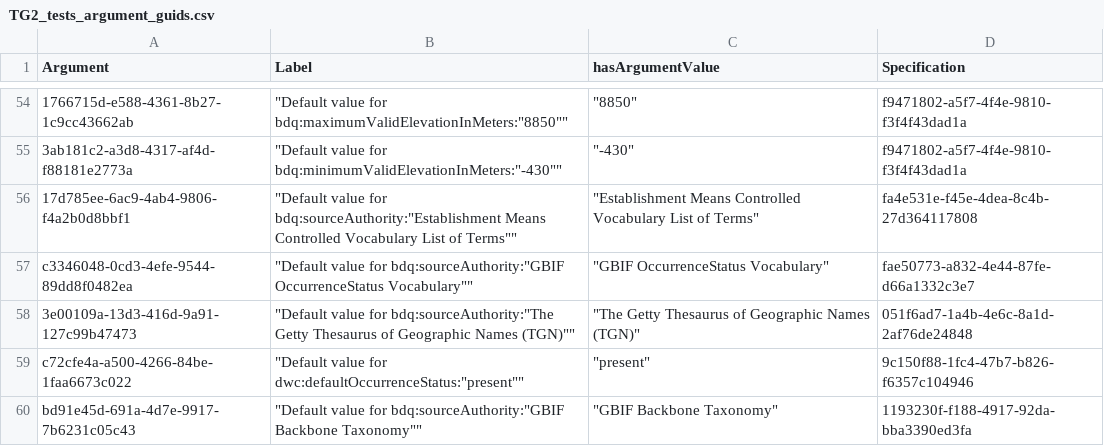
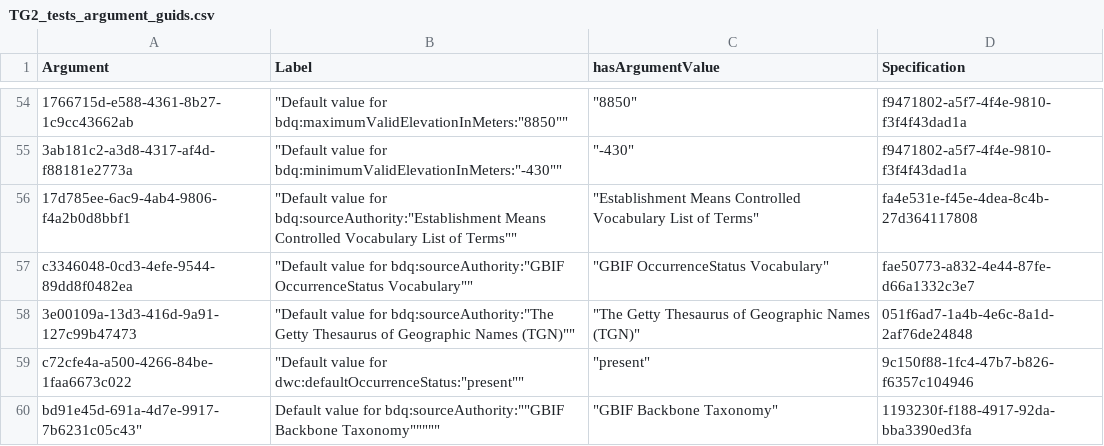
Before and after one commit to tdwg/bdq, a CSV file: tg2/core/TG2_tests_argument_guids.csv, drawn as a sheet; only a part is shown, gaps mark what is left out.

Commit message:
Fixing typo in argument guids mapping file.

```diff
--- a/tg2/core/TG2_tests_argument_guids.csv
+++ b/tg2/core/TG2_tests_argument_guids.csv
@@ -59,2 +59,2 @@
 "c72cfe4a-a500-4266-84be-1faa6673c022","""Default value for dwc:defaultOccurrenceStatus:""present""""","""present""","9c150f88-1fc4-47b7-b826-f6357c104946"
-""bd91e45d-691a-4d7e-9917-7b6231c05c43,"""Default value for bdq:sourceAuthority:""GBIF Backbone Taxonomy""""","""GBIF Backbone Taxonomy""","1193230f-f188-4917-92da-bba3390ed3fa"
+""bd91e45d-691a-4d7e-9917-7b6231c05c43",""Default value for bdq:sourceAuthority:""GBIF Backbone Taxonomy""""","""GBIF Backbone Taxonomy""","1193230f-f188-4917-92da-bba3390ed3fa"
```
